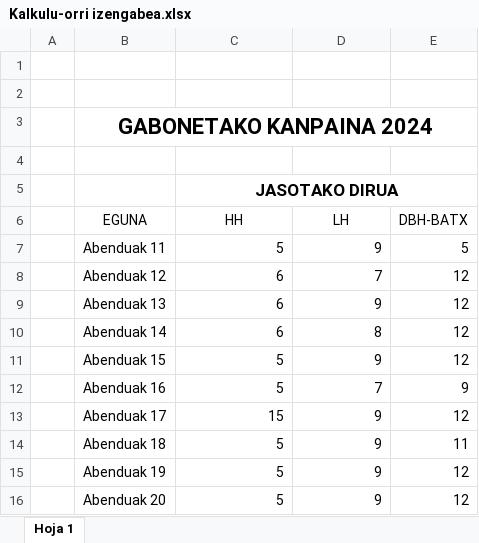
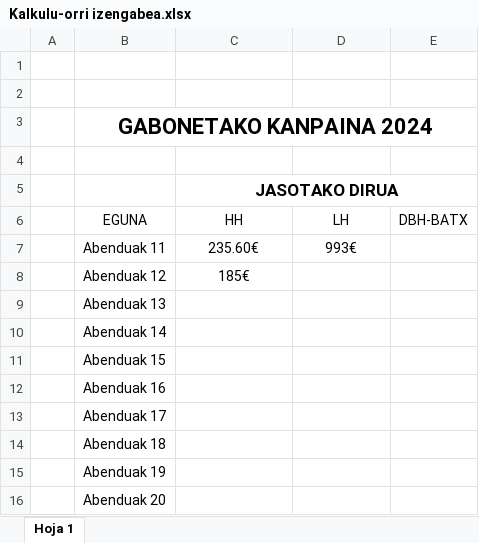
Before and after one commit to dipina/elkartasuntaldea, an Excel workbook: Kalkulu-orri izengabea.xlsx, sheet Hoja 1, drawn as a sheet; values as stored, in another font and other column widths than the file's, no borders; the diff names each change by its address in the sheet, - before the commit and + after, or states it on an @@ line.

```diff
--- a/Kalkulu-orri izengabea.xlsx (sheet Hoja 1)
+++ b/Kalkulu-orri izengabea.xlsx (sheet Hoja 1)
-C7 (HH): 5
+C7 (HH): 235.60€
-C7:D7 alignment: right
+C7:D7 alignment: center
-D7 (LH): 9
+D7 (LH): 993€
-E7 (DBH-BATX): 5
+E7 (DBH-BATX): (empty)
-C8 (HH): 6
+C8 (HH): 185€
-C8 alignment: right
+C8 alignment: center
-D8 (LH): 7
+D8 (LH): (empty)
-E8:E11 (DBH-BATX): 12
+E8:E11 (DBH-BATX): (empty)
-C9:C10 (HH): 6
+C9:C10 (HH): (empty)
-D9 (LH): 9
+D9 (LH): (empty)
-D10 (LH): 8
+D10 (LH): (empty)
-C11:C12 (HH): 5
+C11:C12 (HH): (empty)
-D11 (LH): 9
+D11 (LH): (empty)
-D12 (LH): 7
+D12 (LH): (empty)
-E12 (DBH-BATX): 9
+E12 (DBH-BATX): (empty)
-C13 (HH): 15
+C13 (HH): (empty)
-D13:D16 (LH): 9
+D13:D16 (LH): (empty)
-E13 (DBH-BATX): 12
+E13 (DBH-BATX): (empty)
-C14:C16 (HH): 5
+C14:C16 (HH): (empty)
-E14 (DBH-BATX): 11
+E14 (DBH-BATX): (empty)
-E15:E16 (DBH-BATX): 12
+E15:E16 (DBH-BATX): (empty)
```
Also changed, not shown: 1 other file.
